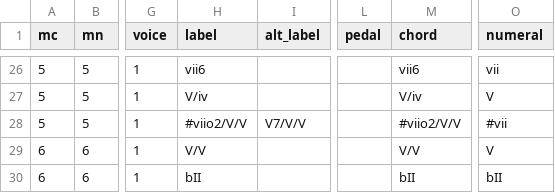
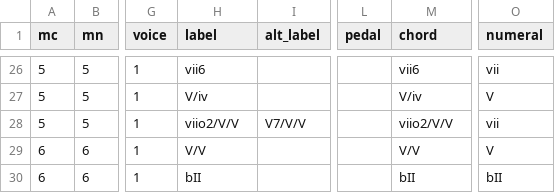
Before and after one commit to DCMLab/rachmaninoff_piano, a TSV file: reviewed/op42_19_reviewed.tsv, drawn as a sheet; only a part is shown, gaps mark what is left out; the diff names each change by its address in the sheet, - before the commit and + after, or states it on an @@ line.

Commit message:
ms3 review -D -i 42_19

```diff
--- a/reviewed/op42_19_reviewed.tsv
+++ b/reviewed/op42_19_reviewed.tsv
-H28 (label): #viio2/V/V
+H28 (label): viio2/V/V
-M28 (chord): #viio2/V/V
+M28 (chord): viio2/V/V
-O28 (numeral): #vii
+O28 (numeral): vii
```
Also changed, not shown: 2 other files.
